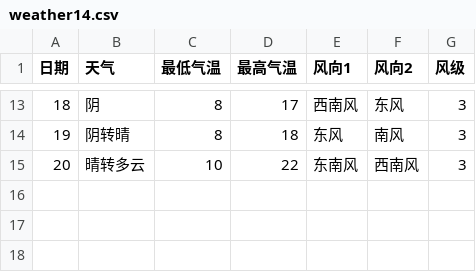
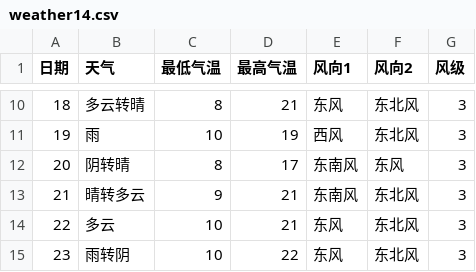
Before and after one commit to WuZhiT/pydevelop, a CSV file: weather/weather14.csv, drawn as a sheet; only a part is shown, gaps mark what is left out; the diff covers the shown part only.

```diff
--- a/weather/weather14.csv
+++ b/weather/weather14.csv
@@ -13,3 +10,6 @@
-18,阴,8,17,西南风,东风,3
-19,阴转晴,8,18,东风,南风,3
-20,晴转多云,10,22,东南风,西南风,3
+18,多云转晴,8,21,东风,东北风,3
+19,雨,10,19,西风,东北风,3
+20,阴转晴,8,17,东南风,东风,3
+21,晴转多云,9,21,东南风,东北风,3
+22,多云,10,21,东风,东北风,3
+23,雨转阴,10,22,东风,东北风,3
```
Also changed, not shown: 3 removed rows and 31 edited cells elsewhere in this file, weather/weather1.csv, 2 other files.
